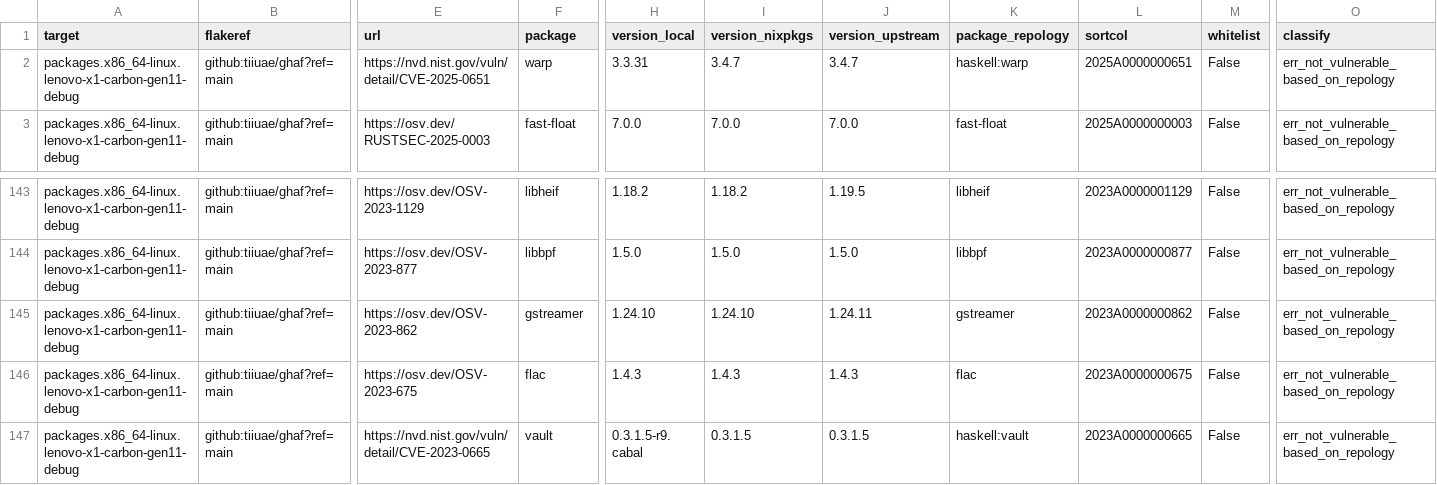
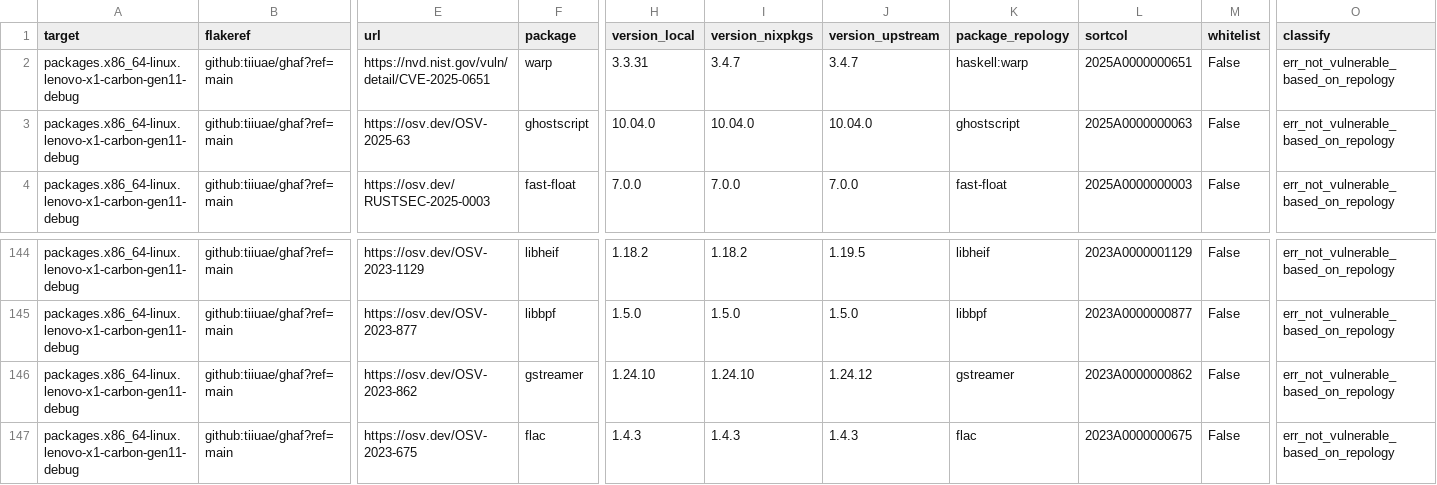
Before and after one commit to tiiuae/ghafscan, a CSV file: reports/main/data.csv, drawn as a sheet; only a part is shown, gaps mark what is left out; the shorter side is filled out with more unchanged rows; addresses are those after the commit; rows hold the shown columns only; the diff names each change by its address in the sheet, - before the commit and + after, or states it on an @@ line.

```diff
--- a/reports/main/data.csv
+++ b/reports/main/data.csv
+row 3: packages.x86_64-linux.lenovo-x1-carbon-gen11-debug | github:tiiuae/ghaf?ref=main | https://osv.dev/OSV-2025-63 | ghostscript | 10.04.0 | 10.04.0 | 10.04.0 | ghostscript | 2025A0000000063 | False | err_not_vulnerable_based_on_repology
-J146 (version_upstream): 1.24.11
+J146 (version_upstream): 1.24.12
```
Also changed, not shown: 1 other file.
